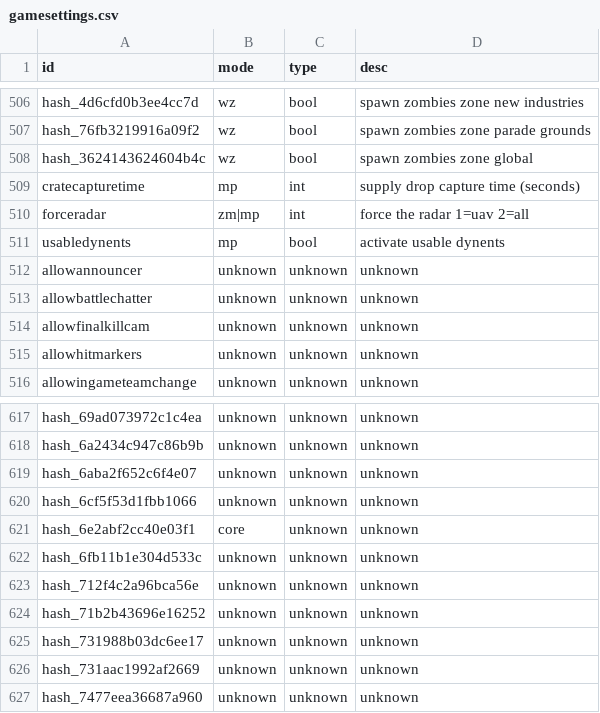
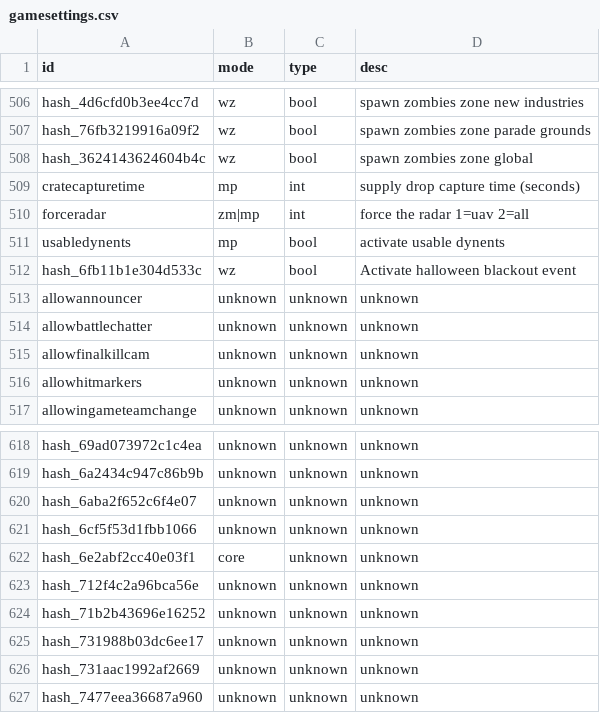
Before and after one commit to ate47/t8-atian-menu, a CSV file: docs/notes/gamesettings.csv, drawn as a sheet; only a part is shown, gaps mark what is left out; removed rows and columns are numbered as before the commit, all else as after; the diff names each change by its address in the sheet, - before the commit and + after, or states it on an @@ line.

```diff
--- a/docs/notes/gamesettings.csv
+++ b/docs/notes/gamesettings.csv
+row 512: hash_6fb11b1e304d533c | wz | bool | Activate halloween blackout event
-row 622: hash_6fb11b1e304d533c | unknown | unknown | unknown
```
Also changed, not shown: docs/notes/funcs.csv, 21 other files.
